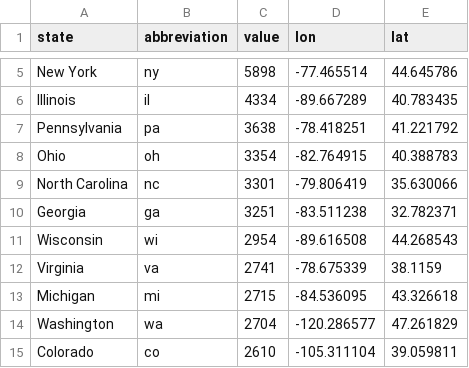
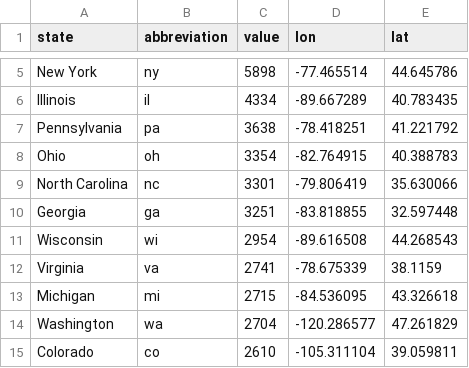
Before and after one commit to stevenanderson37/list-of-states, a CSV file: WomplyOnTheMap.csv, drawn as a sheet; only a part is shown, gaps mark what is left out.

Commit message:
Update WomplyOnTheMap.csv

```diff
--- a/WomplyOnTheMap.csv
+++ b/WomplyOnTheMap.csv
@@ -9,3 +9,3 @@ Ohio,oh,3354,-82.764915,40.388783
 North Carolina,nc,3301,-79.806419,35.630066
-Georgia,ga,3251,-83.511238,32.782371
+Georgia,ga,3251,-83.818855,32.597448
 Wisconsin,wi,2954,-89.616508,44.268543
```
